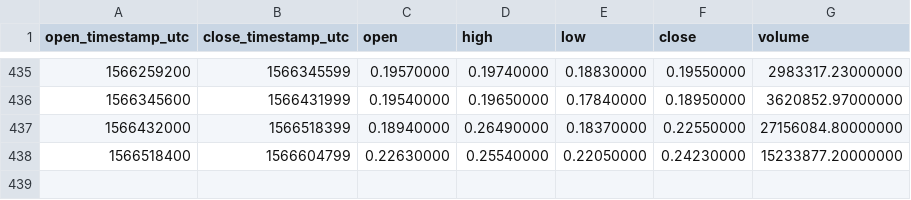
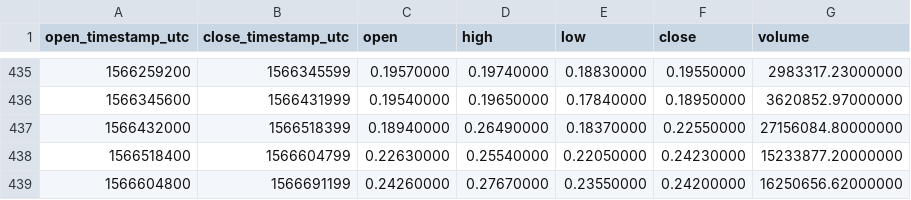
Before and after one commit to cryptobigbro/binance-ICXUSDT, a CSV file: binance-ICXUSDT-1d.csv, drawn as a sheet; only a part is shown, gaps mark what is left out.

```diff
--- a/binance-ICXUSDT-1d.csv
+++ b/binance-ICXUSDT-1d.csv
@@ -438 +438,2 @@ open_timestamp_utc,close_timestamp_utc,open,high,low,close,volume
 1566518400,1566604799,0.22630000,0.25540000,0.22050000,0.24230000,15233877.20000000
+1566604800,1566691199,0.24260000,0.27670000,0.23550000,0.24200000,16250656.62000000
```
Also changed, not shown: binance-ICXUSDT-1h.csv.
